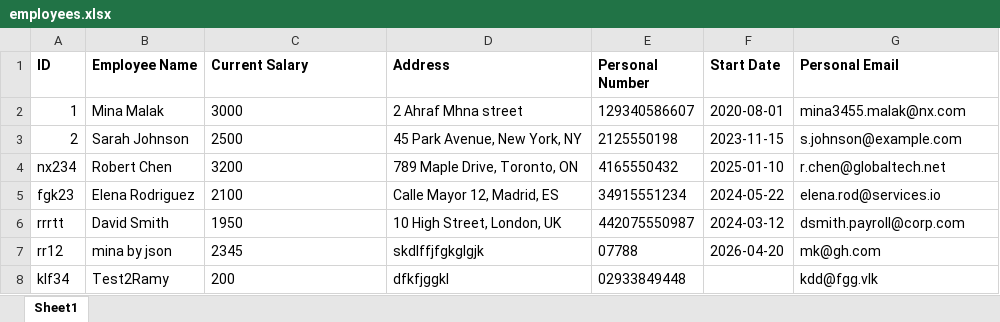
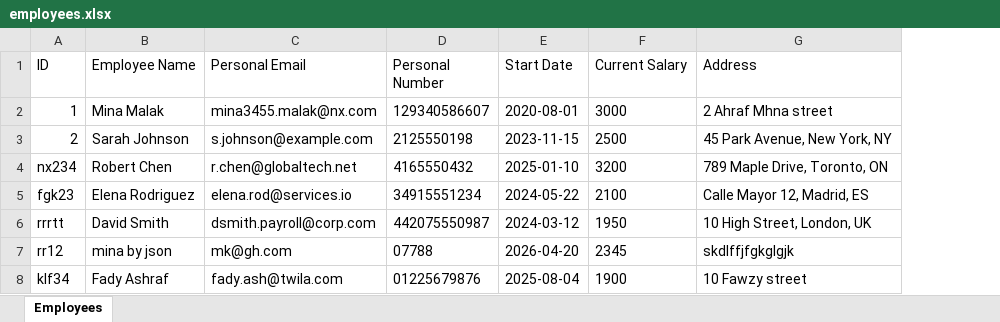
Before and after one commit to MinaMalak-cmd/billing-automation, an Excel workbook: data/employees.xlsx, sheet Employees, drawn as a sheet; values as stored, in another font and other column widths than the file's, no borders; removed rows and columns are numbered as before the commit, all else as after; the diff names each change by its address in the sheet, - before the commit and + after, or states it on an @@ line.

Commit message:
feat: save into excel functionality

```diff
--- a/data/employees.xlsx (sheet Employees)
+++ b/data/employees.xlsx (sheet Employees)
-sheet tab: Sheet1
+sheet tab: Employees
-column D (Address), rows 2-8: 2 Ahraf Mhna street | 45 Park Avenue, New York, NY | 789 Maple Drive, Toronto, ON | Calle Mayor 12, Madrid, ES | 10 High Street, London, UK | skdlffjfgkglgjk | dfkfjggkl
+column F (Current Salary), rows 2-8: 3000 | 2500 | 3200 | 2100 | 1950 | 2345 | 1900
-A1:C1 bold: on
+A1:C1 bold: off
-C1: Current Salary
+C1: Personal Email
-D1:E1 bold: on
+D1:E1 bold: off
-G1: Personal Email
+G1: Address
-G1 bold: on
+G1 bold: off
-C2 (Personal Email): 3000
+C2 (Personal Email): mina3455.malak@nx.com
-G2 (Address): mina3455.malak@nx.com
+G2 (Address): 2 Ahraf Mhna street
-C3 (Personal Email): 2500
+C3 (Personal Email): s.johnson@example.com
-G3 (Address): s.johnson@example.com
+G3 (Address): 45 Park Avenue, New York, NY
-C4 (Personal Email): 3200
+C4 (Personal Email): r.chen@globaltech.net
-G4 (Address): r.chen@globaltech.net
+G4 (Address): 789 Maple Drive, Toronto, ON
-C5 (Personal Email): 2100
+C5 (Personal Email): elena.rod@services.io
-G5 (Address): elena.rod@services.io
+G5 (Address): Calle Mayor 12, Madrid, ES
-C6 (Personal Email): 1950
+C6 (Personal Email): dsmith.payroll@corp.com
-G6 (Address): dsmith.payroll@corp.com
+G6 (Address): 10 High Street, London, UK
-C7 (Personal Email): 2345
+C7 (Personal Email): mk@gh.com
-G7 (Address): mk@gh.com
+G7 (Address): skdlffjfgkglgjk
-B8 (Employee Name): Test2Ramy
+B8 (Employee Name): Fady Ashraf
-C8 (Personal Email): 200
+C8 (Personal Email): fady.ash@twila.com
-D8 (Personal Number): 02933849448
+D8 (Personal Number): 01225679876
-E8 (Start Date): (empty)
+E8 (Start Date): 2025-08-04
-G8 (Address): kdd@fgg.vlk
+G8 (Address): 10 Fawzy street
```
Also changed, not shown: 1 other file.
